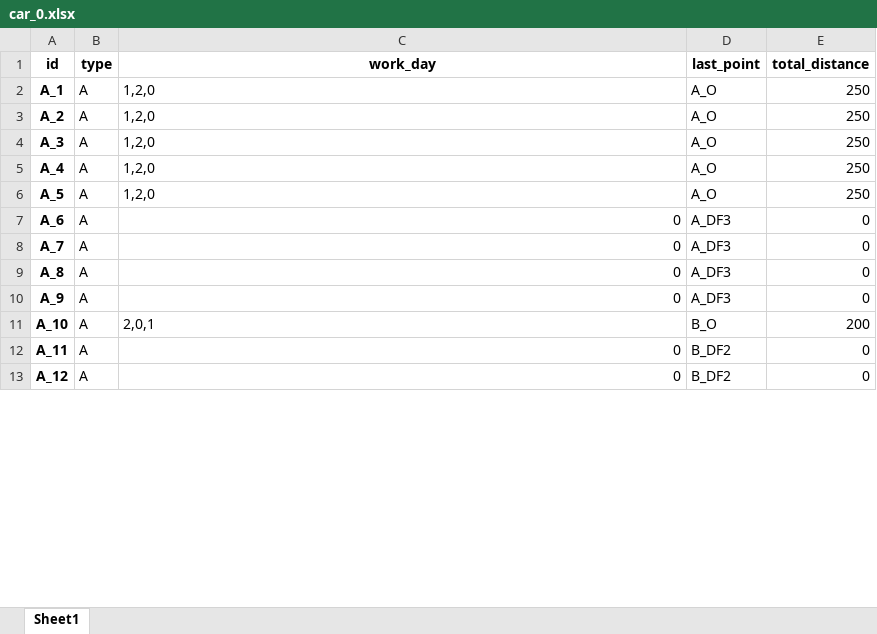
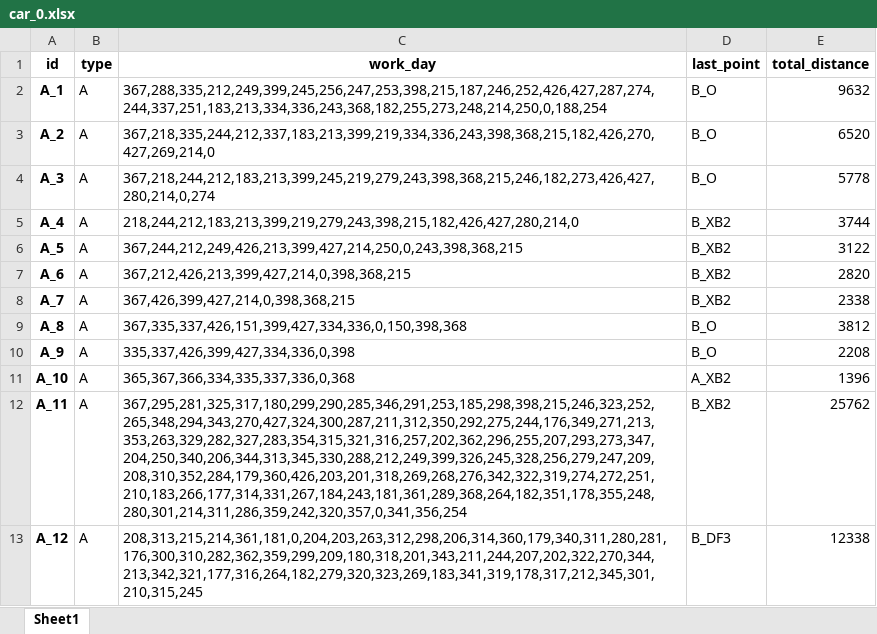
Before and after one commit to ZAchiever/-, an Excel workbook: storage/car_0.xlsx, sheet Sheet1, drawn as a sheet; only a part is shown; values as stored, in another font and other column widths than the file's, no borders; the diff covers the shown part only; the diff names each change by its address in the sheet, - before the commit and + after, or states it on an @@ line.

```diff
--- a/storage/car_0.xlsx (sheet Sheet1)
+++ b/storage/car_0.xlsx (sheet Sheet1)
-C2 (work_day): 1,2,0
+C2 (work_day): 367,288,335,212,249,399,245,256,247,253,398,215,187,246,252,426,427,287,274,244,337,251,183,213,334,336,243,368,182,255,273,248,214,250,0,188,254
-D2:D4 (last_point): A_O
+D2:D4 (last_point): B_O
-E2 (total_distance): 250
+E2 (total_distance): 9632
-C3 (work_day): 1,2,0
+C3 (work_day): 367,218,335,244,212,337,183,213,399,219,334,336,243,398,368,215,182,426,270,427,269,214,0
-E3 (total_distance): 250
+E3 (total_distance): 6520
-C4 (work_day): 1,2,0
+C4 (work_day): 367,218,244,212,183,213,399,245,219,279,243,398,368,215,246,182,273,426,427,280,214,0,274
-E4 (total_distance): 250
+E4 (total_distance): 5778
-C5 (work_day): 1,2,0
+C5 (work_day): 218,244,212,183,213,399,219,279,243,398,215,182,426,427,280,214,0
-D5:D6 (last_point): A_O
+D5:D6 (last_point): B_XB2
-E5 (total_distance): 250
+E5 (total_distance): 3744
-C6 (work_day): 1,2,0
+C6 (work_day): 367,244,212,249,426,213,399,427,214,250,0,243,398,368,215
-E6 (total_distance): 250
+E6 (total_distance): 3122
-C7 (work_day): 0
+C7 (work_day): 367,212,426,213,399,427,214,0,398,368,215
-D7:D8 (last_point): A_DF3
+D7:D8 (last_point): B_XB2
-E7 (total_distance): 0
+E7 (total_distance): 2820
-C8 (work_day): 0
+C8 (work_day): 367,426,399,427,214,0,398,368,215
-E8 (total_distance): 0
+E8 (total_distance): 2338
-C9 (work_day): 0
+C9 (work_day): 367,335,337,426,151,399,427,334,336,0,150,398,368
-D9:D10 (last_point): A_DF3
+D9:D10 (last_point): B_O
-E9 (total_distance): 0
+E9 (total_distance): 3812
-C10 (work_day): 0
+C10 (work_day): 335,337,426,399,427,334,336,0,398
-E10 (total_distance): 0
+E10 (total_distance): 2208
-C11 (work_day): 2,0,1
+C11 (work_day): 365,367,366,334,335,337,336,0,368
-D11 (last_point): B_O
+D11 (last_point): A_XB2
-E11 (total_distance): 200
+E11 (total_distance): 1396
-C12 (work_day): 0
+C12 (work_day): 367,295,281,325,317,180,299,290,285,346,291,253,185,298,398,215,246,323,252,265,348,294,343,270,427,324,300,287,211,312,350,292,275,244,176,349,271,213,353,263,329,282,327,283,354,315,321,316,257,202,362,296,255,207,293,273,347,204,250,340,206,344,313,345,330,288,212,249,399,326,245,328,256,279,247,209,208,310,352,284,179,360,426,203,201,318,269,268,276,342,322,319,274,272,251,210,183,266,177,314,331,267,184,243,181,361,289,368,264,182,351,178,355,248,280,301,214,311,286,359,242,320,357,0,341,356,254
-D12 (last_point): B_DF2
+D12 (last_point): B_XB2
-E12 (total_distance): 0
+E12 (total_distance): 25762
-C13 (work_day): 0
+C13 (work_day): 208,313,215,214,361,181,0,204,203,263,312,298,206,314,360,179,340,311,280,281,176,300,310,282,362,359,299,209,180,318,201,343,211,244,207,202,322,270,344,213,342,321,177,316,264,182,279,320,323,269,183,341,319,178,317,212,345,301,210,315,245
-D13 (last_point): B_DF2
+D13 (last_point): B_DF3
-E13 (total_distance): 0
+E13 (total_distance): 12338
```
Also changed, not shown: 93 edited cells elsewhere in this sheet, storage/car.xlsx, storage/driver.xlsx, 23 other files.
